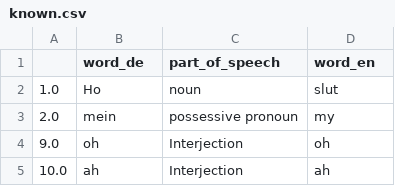
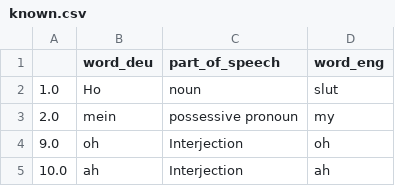
Before and after one commit to deemp/anki-decks, a CSV file: custom/de/data/words/known.csv, drawn as a sheet; only a part is shown.

```diff
--- a/custom/de/data/words/known.csv
+++ b/custom/de/data/words/known.csv
@@ -1,2 +1,2 @@
-|word_de|part_of_speech|word_en
+|word_deu|part_of_speech|word_eng
 1.0|Ho|noun|slut
```
Also changed, not shown: custom/de/deck.csv, 1 other file.
